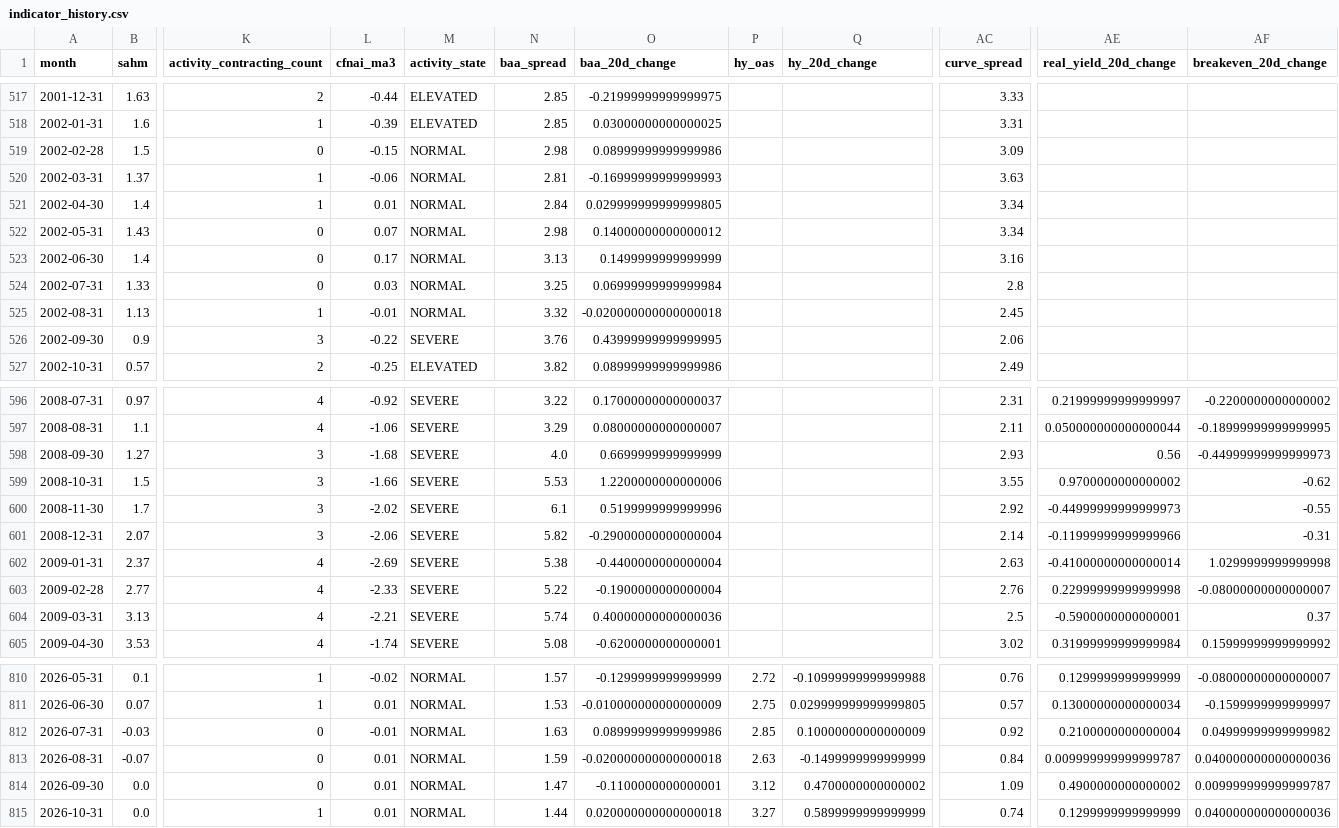
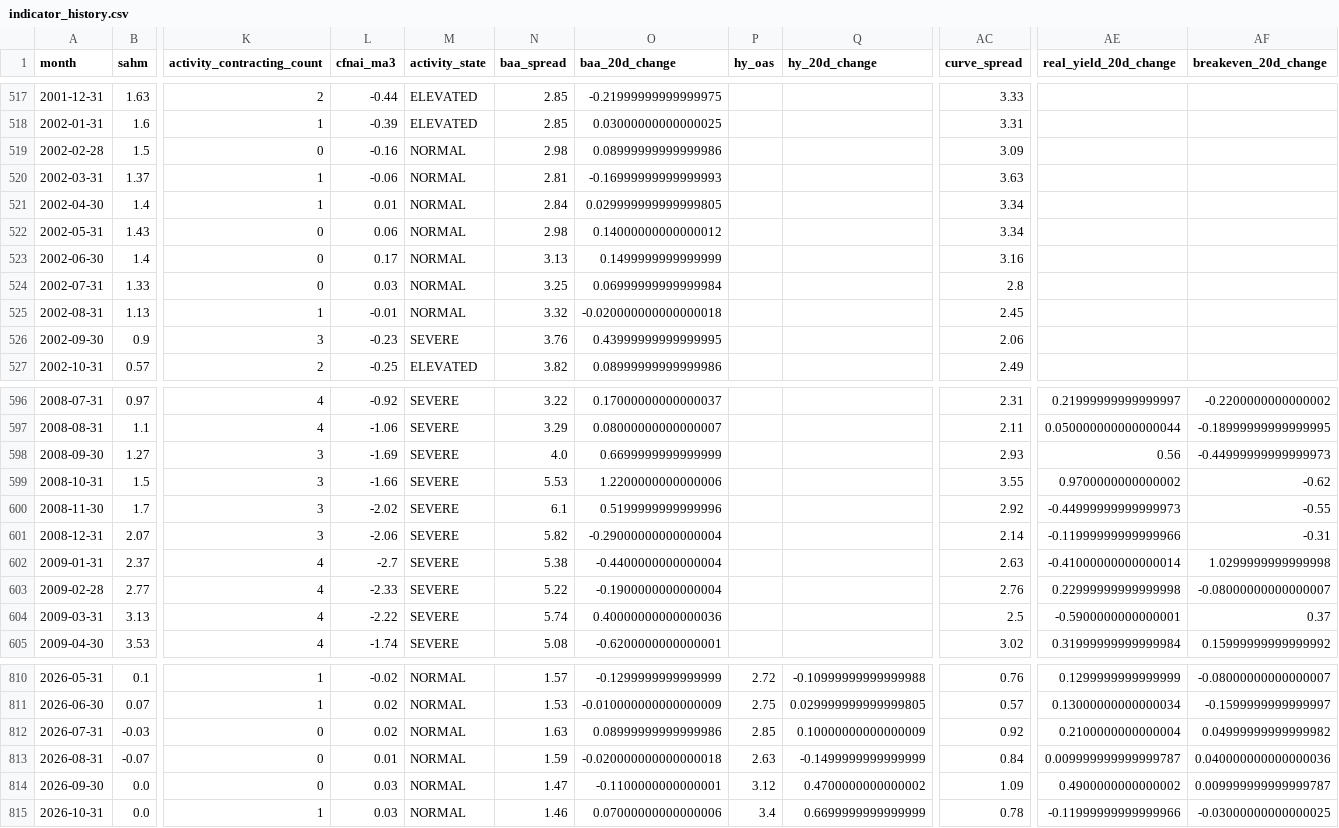
Before and after one commit to mattmattheisen/deterministic-recession-monitor, a CSV file: outputs/indicator_history.csv, drawn as a sheet; only a part is shown, gaps mark what is left out; the diff covers the shown part only; the diff names each change by its address in the sheet, - before the commit and + after, or states it on an @@ line.

```diff
--- a/outputs/indicator_history.csv
+++ b/outputs/indicator_history.csv
-L519 (cfnai_ma3): -0.15
+L519 (cfnai_ma3): -0.16
-L522 (cfnai_ma3): 0.07
+L522 (cfnai_ma3): 0.06
-L526 (cfnai_ma3): -0.22
+L526 (cfnai_ma3): -0.23
-L598 (cfnai_ma3): -1.68
+L598 (cfnai_ma3): -1.69
-L602 (cfnai_ma3): -2.69
+L602 (cfnai_ma3): -2.7
-L604 (cfnai_ma3): -2.21
+L604 (cfnai_ma3): -2.22
-L811 (cfnai_ma3): 0.01
+L811 (cfnai_ma3): 0.02
-L812 (cfnai_ma3): -0.01
+L812 (cfnai_ma3): 0.02
-L814:L815 (cfnai_ma3): 0.01
+L814:L815 (cfnai_ma3): 0.03
-N815 (baa_spread): 1.44
+N815 (baa_spread): 1.46
-O815 (baa_20d_change): 0.020000000000000018
+O815 (baa_20d_change): 0.07000000000000006
-P815 (hy_oas): 3.27
+P815 (hy_oas): 3.4
-Q815 (hy_20d_change): 0.5899999999999999
+Q815 (hy_20d_change): 0.6699999999999999
-AC815 (curve_spread): 0.74
+AC815 (curve_spread): 0.78
-AE815 (real_yield_20d_change): 0.1299999999999999
+AE815 (real_yield_20d_change): -0.11999999999999966
-AF815 (breakeven_20d_change): 0.040000000000000036
+AF815 (breakeven_20d_change): -0.03000000000000025
```
Also changed, not shown: 51 edited cells elsewhere in this file, 16 other files.
